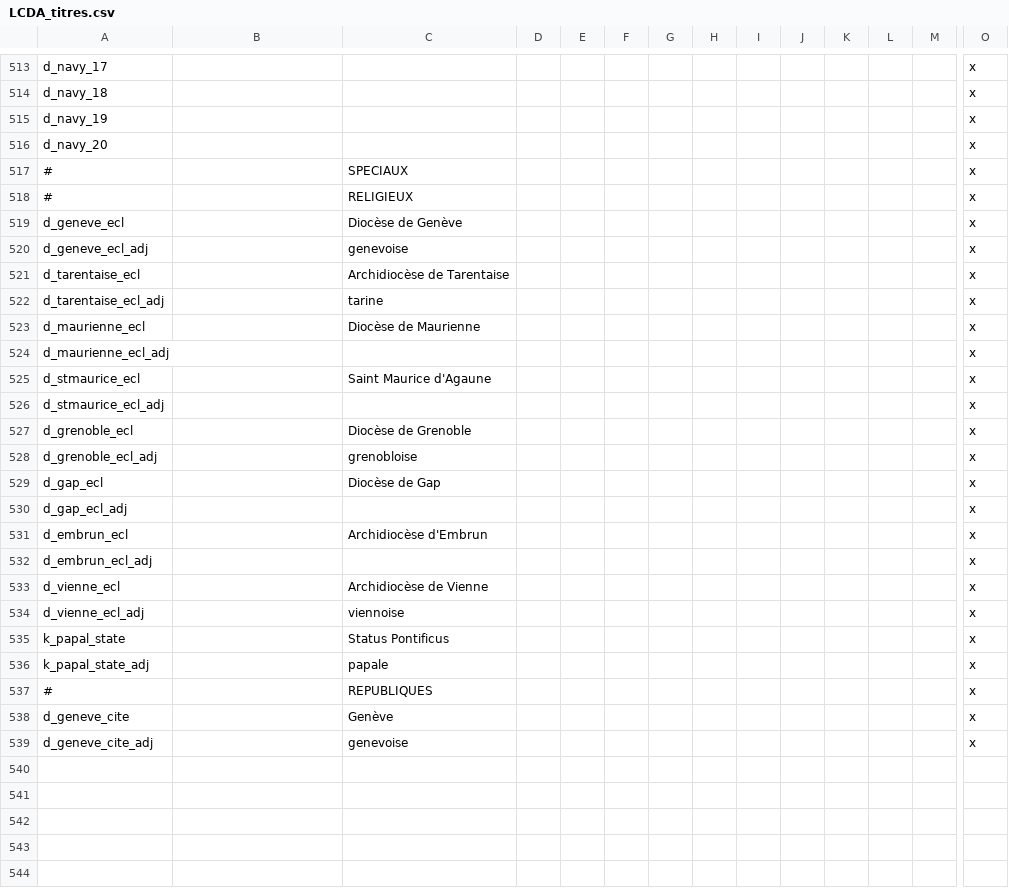
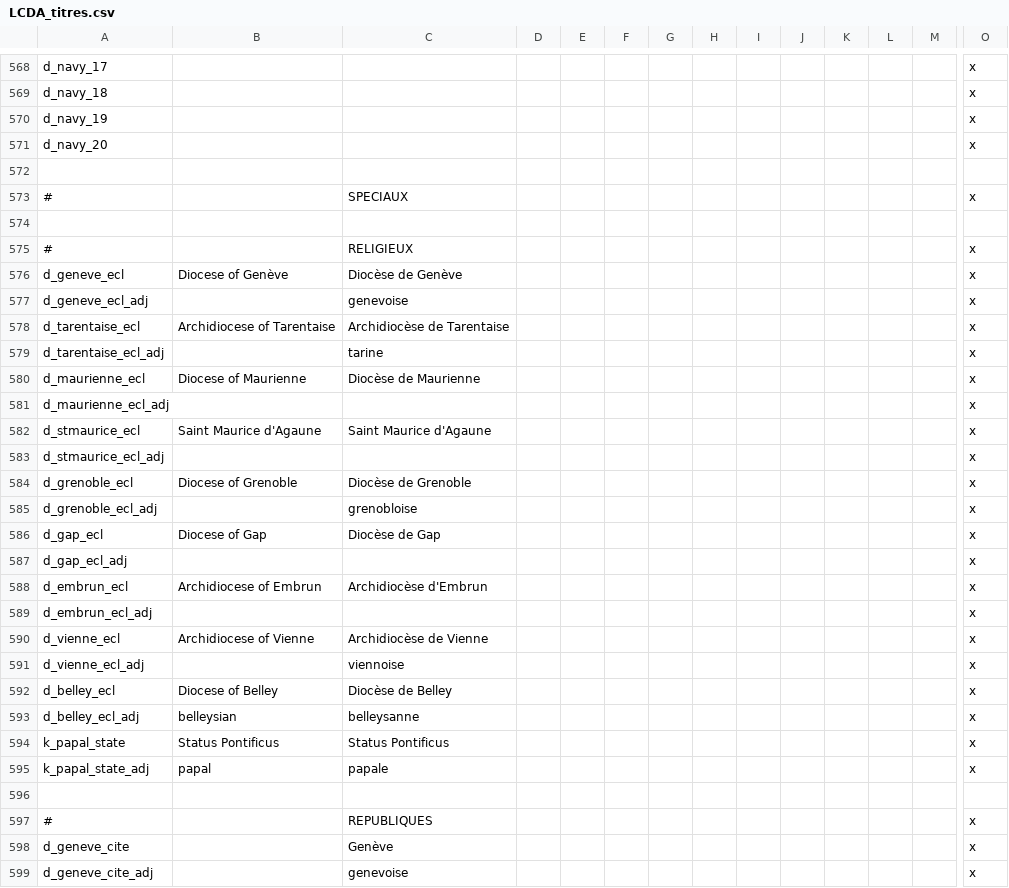
Before and after one commit to ArkoG/LCDA, a CSV file: LCDA/localisation/LCDA_titres.csv, drawn as a sheet; only a part is shown, gaps mark what is left out; addresses are those after the commit; rows hold the shown columns only; the diff covers the shown part only; the diff names each change by its address in the sheet, - before the commit and + after, or states it on an @@ line.

```diff
--- a/LCDA/localisation/LCDA_titres.csv
+++ b/LCDA/localisation/LCDA_titres.csv
+row 572: (empty)
+row 574: (empty)
-B576: (empty)
+B576: Diocese of Genève
-B578: (empty)
+B578: Archidiocese of Tarentaise
-B580: (empty)
+B580: Diocese of Maurienne
-B582: (empty)
+B582: Saint Maurice d'Agaune
-B584: (empty)
+B584: Diocese of Grenoble
-B586: (empty)
+B586: Diocese of Gap
-B588: (empty)
+B588: Archidiocese of Embrun
-B590: (empty)
+B590: Archidiocese of Vienne
+row 592: d_belley_ecl | Diocese of Belley | Diocèse de Belley |  |  |  |  |  |  |  |  |  |  | x
+row 593: d_belley_ecl_adj | belleysian | belleysanne |  |  |  |  |  |  |  |  |  |  | x
-B594: (empty)
+B594: Status Pontificus
-B595: (empty)
+B595: papal
+row 596: (empty)
```
Also changed, not shown: 55 added rows elsewhere in this file, LCDA/localisation/LCDA_provinces.csv.
